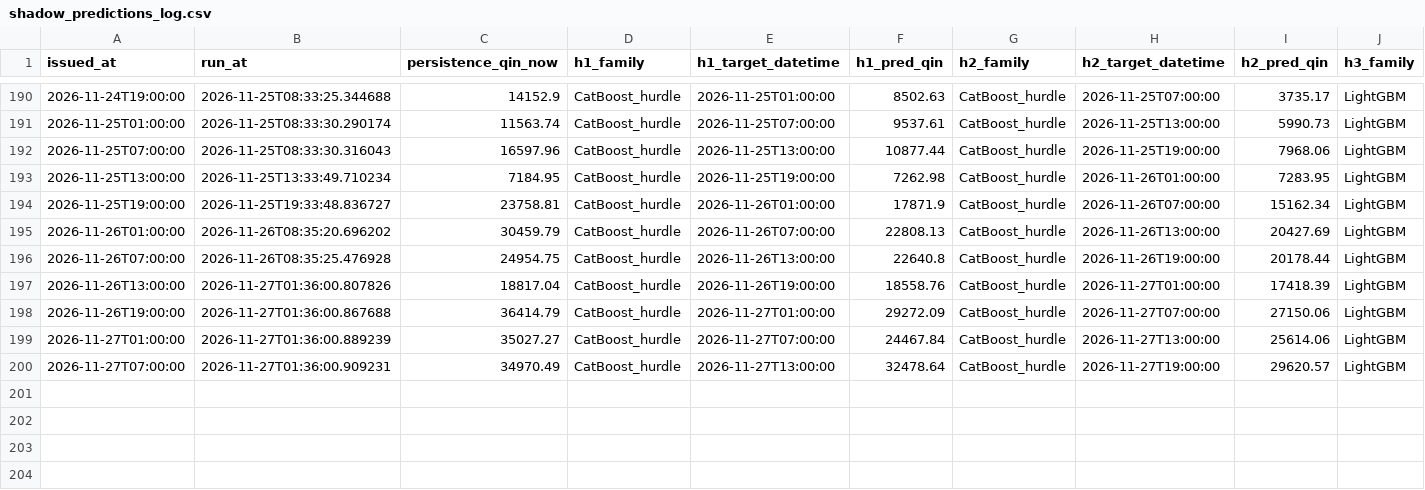
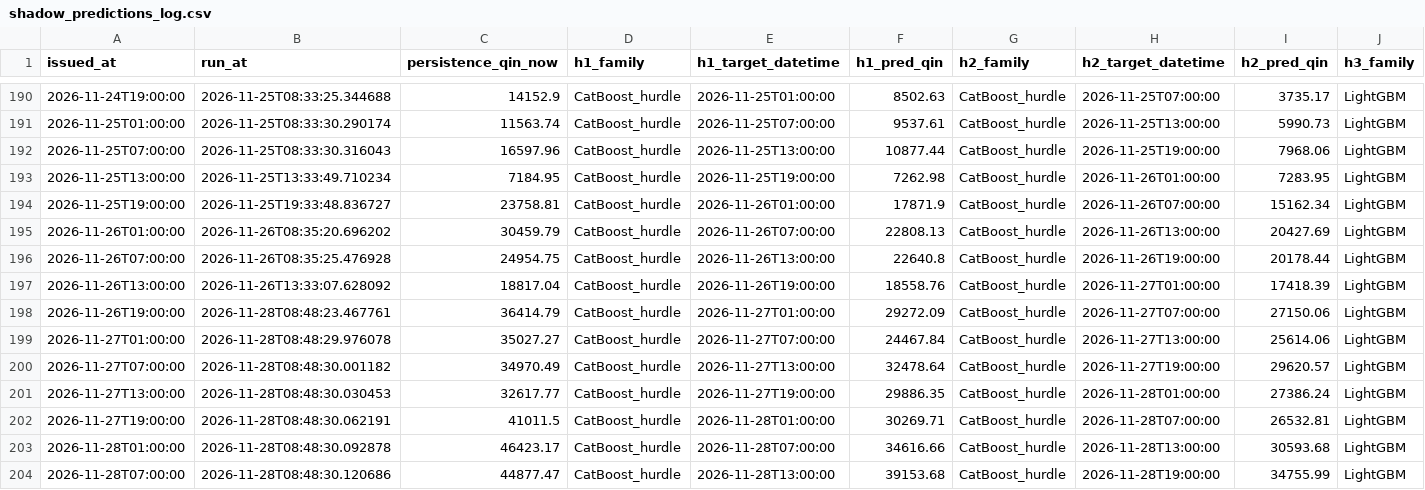
Before and after one commit to mpdox30/maenarua-water-web, a CSV file: 01_data/experiments/sixhourly_refresh_20260918/shadow_predictions_log.csv, drawn as a sheet; only a part is shown, gaps mark what is left out; rows hold the shown columns only; the diff names each change by its address in the sheet, - before the commit and + after, or states it on an @@ line.

Commit message:
Auto-update: web data 2026-11-28 10:06 (laptop)

```diff
--- a/01_data/experiments/sixhourly_refresh_20260918/shadow_predictions_log.csv
+++ b/01_data/experiments/sixhourly_refresh_20260918/shadow_predictions_log.csv
-B197 (run_at): 2026-11-27T01:36:00.807826
+B197 (run_at): 2026-11-26T13:33:07.628092
-B198 (run_at): 2026-11-27T01:36:00.867688
+B198 (run_at): 2026-11-28T08:48:23.467761
-B199 (run_at): 2026-11-27T01:36:00.889239
+B199 (run_at): 2026-11-28T08:48:29.976078
-B200 (run_at): 2026-11-27T01:36:00.909231
+B200 (run_at): 2026-11-28T08:48:30.001182
+row 201: 2026-11-27T13:00:00 | 2026-11-28T08:48:30.030453 | 32617.77 | CatBoost_hurdle | 2026-11-27T19:00:00 | 29886.35 | CatBoost_hurdle | 2026-11-28T01:00:00 | 27386.24 | LightGBM
+row 202: 2026-11-27T19:00:00 | 2026-11-28T08:48:30.062191 | 41011.5 | CatBoost_hurdle | 2026-11-28T01:00:00 | 30269.71 | CatBoost_hurdle | 2026-11-28T07:00:00 | 26532.81 | LightGBM
+row 203: 2026-11-28T01:00:00 | 2026-11-28T08:48:30.092878 | 46423.17 | CatBoost_hurdle | 2026-11-28T07:00:00 | 34616.66 | CatBoost_hurdle | 2026-11-28T13:00:00 | 30593.68 | LightGBM
+row 204: 2026-11-28T07:00:00 | 2026-11-28T08:48:30.120686 | 44877.47 | CatBoost_hurdle | 2026-11-28T13:00:00 | 39153.68 | CatBoost_hurdle | 2026-11-28T19:00:00 | 34755.99 | LightGBM
```
Also changed, not shown: 3 other files.
